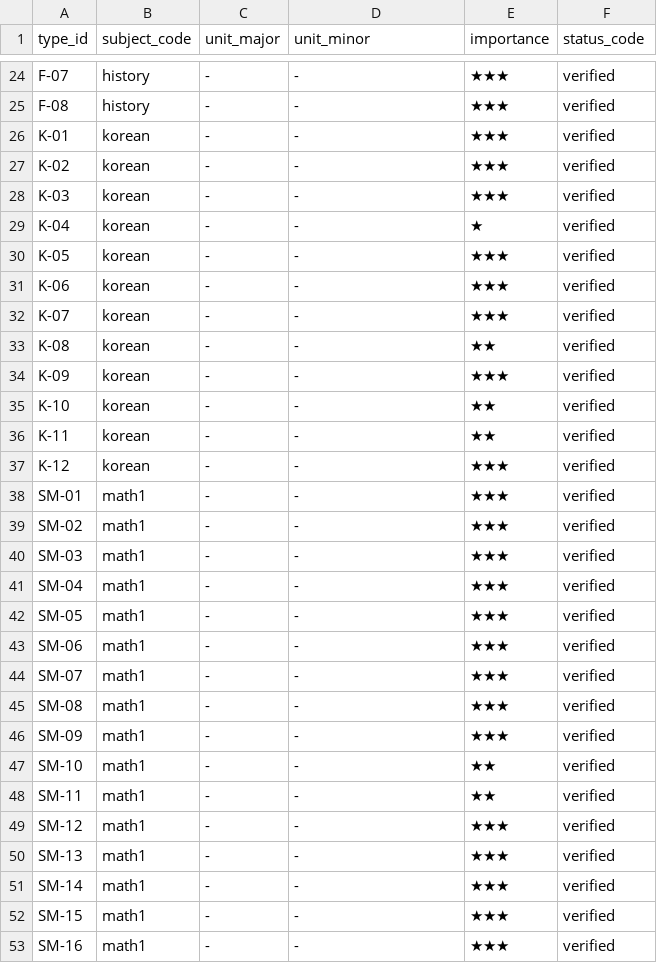
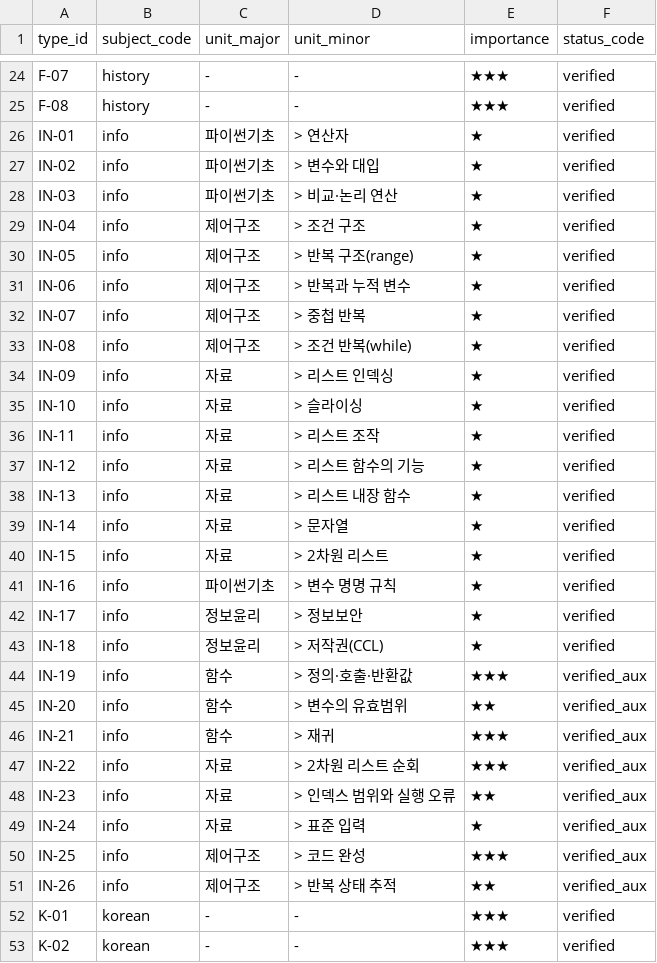
Before and after one commit to OpenUM929/studey, a TSV file: analysis/catalog/index.tsv, drawn as a sheet; only a part is shown, gaps mark what is left out; the shorter side is filled out with more unchanged rows.

Commit message:
docs: update governance, review guide and data standard
Ultraworked with [Sisyphus](https://github.com/code-yeongyu/oh-my-openagent)

Co-authored-by: Sisyphus <clio-agent@sisyphuslabs.ai>

```diff
--- a/analysis/catalog/index.tsv
+++ b/analysis/catalog/index.tsv
@@ -25,2 +25,28 @@ F-07	history	-	-	★★★	verified
 F-08	history	-	-	★★★	verified
+IN-01	info	파이썬기초	> 연산자	★	verified
+IN-02	info	파이썬기초	> 변수와 대입	★	verified
+IN-03	info	파이썬기초	> 비교·논리 연산	★	verified
+IN-04	info	제어구조	> 조건 구조	★	verified
+IN-05	info	제어구조	> 반복 구조(range)	★	verified
+IN-06	info	제어구조	> 반복과 누적 변수	★	verified
+IN-07	info	제어구조	> 중첩 반복	★	verified
+IN-08	info	제어구조	> 조건 반복(while)	★	verified
+IN-09	info	자료	> 리스트 인덱싱	★	verified
+IN-10	info	자료	> 슬라이싱	★	verified
+IN-11	info	자료	> 리스트 조작	★	verified
+IN-12	info	자료	> 리스트 함수의 기능	★	verified
+IN-13	info	자료	> 리스트 내장 함수	★	verified
+IN-14	info	자료	> 문자열	★	verified
+IN-15	info	자료	> 2차원 리스트	★	verified
+IN-16	info	파이썬기초	> 변수 명명 규칙	★	verified
+IN-17	info	정보윤리	> 정보보안	★	verified
+IN-18	info	정보윤리	> 저작권(CCL)	★	verified
+IN-19	info	함수	> 정의·호출·반환값	★★★	verified_aux
+IN-20	info	함수	> 변수의 유효범위	★★	verified_aux
+IN-21	info	함수	> 재귀	★★★	verified_aux
+IN-22	info	자료	> 2차원 리스트 순회	★★★	verified_aux
+IN-23	info	자료	> 인덱스 범위와 실행 오류	★★	verified_aux
+IN-24	info	자료	> 표준 입력	★	verified_aux
+IN-25	info	제어구조	> 코드 완성	★★★	verified_aux
+IN-26	info	제어구조	> 반복 상태 추적	★★	verified_aux
 K-01	korean	-	-	★★★	verified
```
Also changed, not shown: 28 other files.
